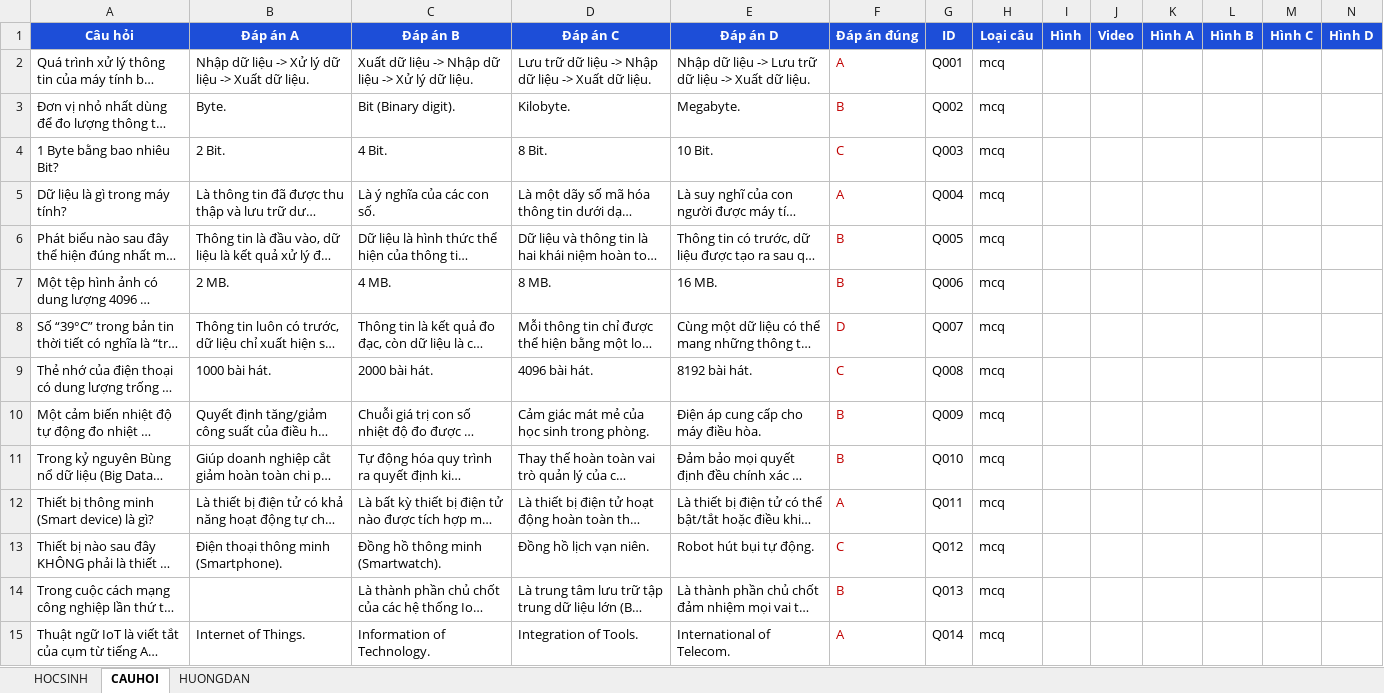
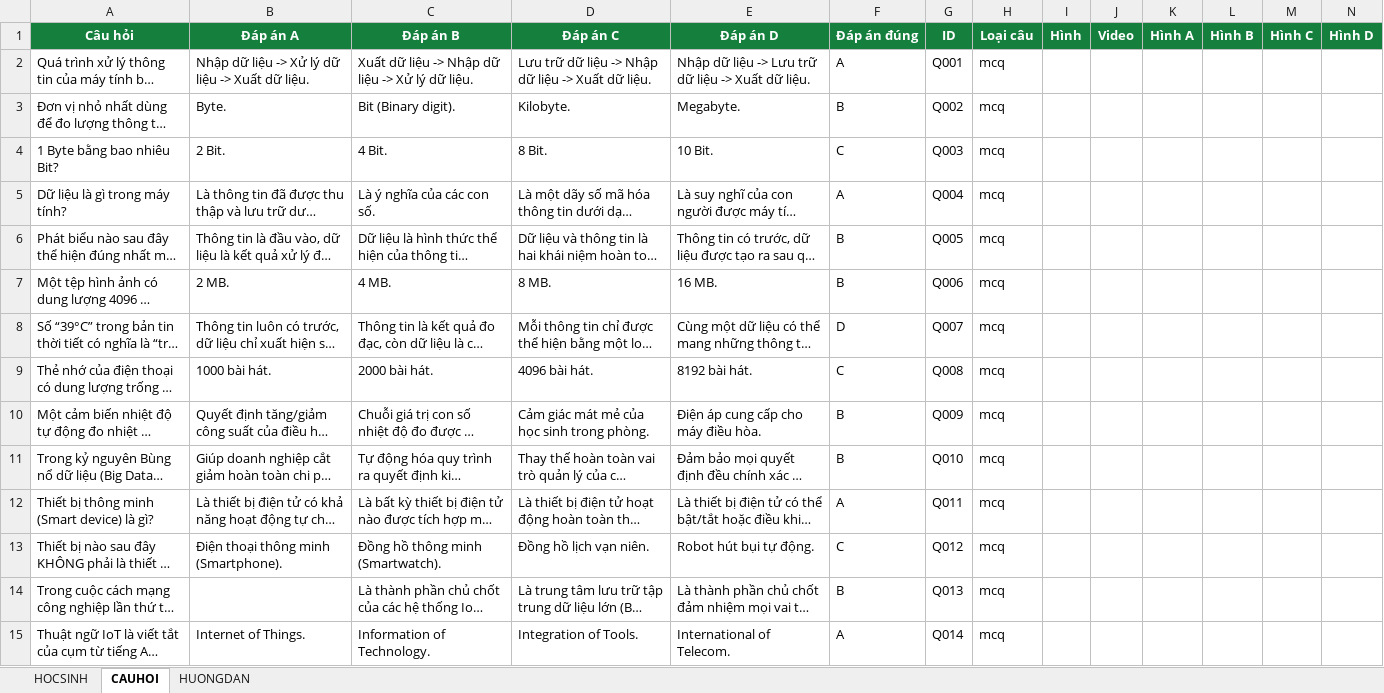
Before and after one commit to webh2t/webh2t.github.io, an Excel workbook: data/ontap101.xlsx, sheet CAUHOI, drawn as a sheet; only a part is shown; long unchanged cells end in …; values as stored, in another font and other column widths than the file's, no borders; the diff covers the shown part only; the diff names each change by its address in the sheet, - before the commit and + after, or states it on an @@ line.

```diff
--- a/data/ontap101.xlsx (sheet CAUHOI)
+++ b/data/ontap101.xlsx (sheet CAUHOI)
-A1:N1 fill: #1D4ED8
+A1:N1 fill: #15803D
-F2:F15 text colour: #C00000
+F2:F15 text colour: black
```
Also changed, not shown: cell formats elsewhere in this sheet, sheet HOCSINH, sheet HUONGDAN, data/ontap111.xlsx, data/ontap121.xlsx.
